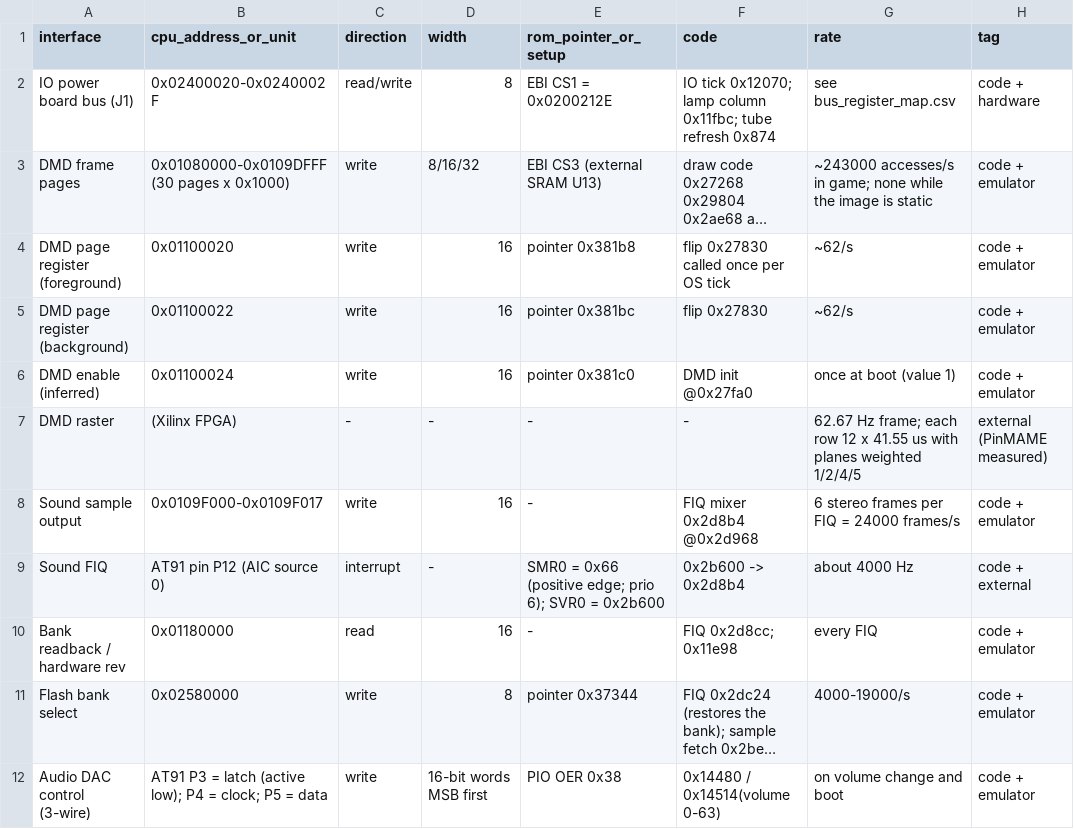
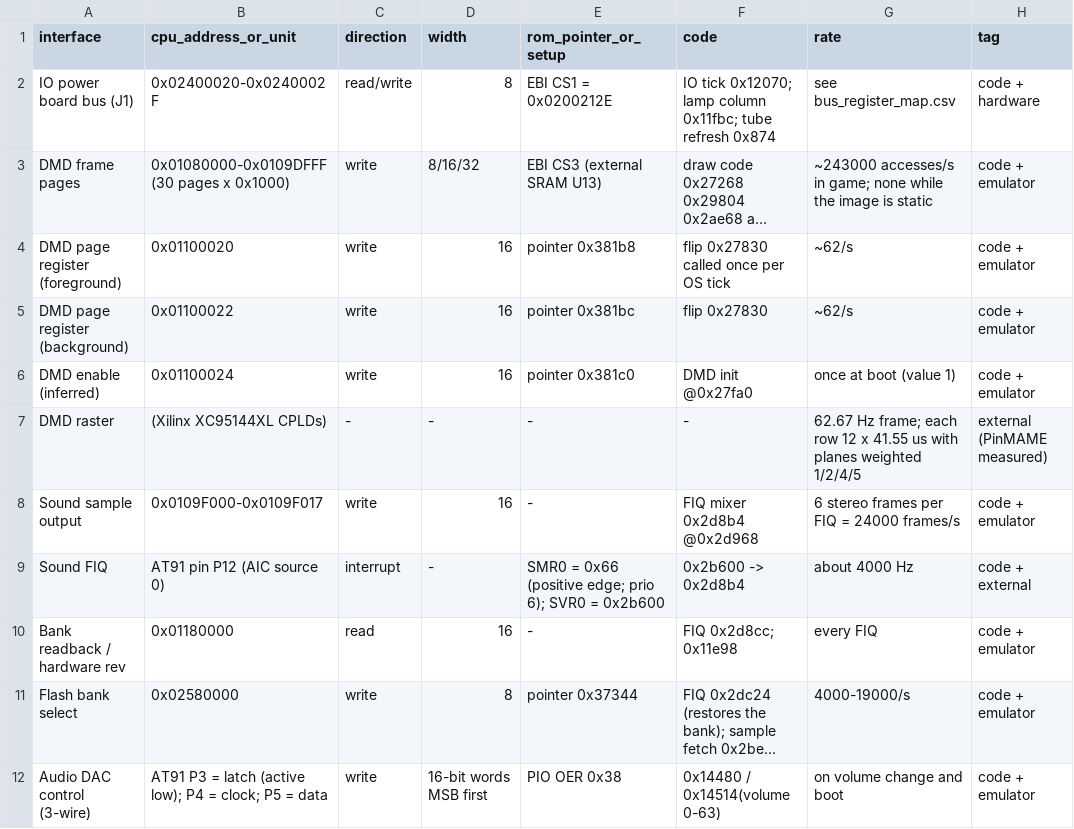
Before and after one commit to Ashram56/Stern-SAM-Decryption, a CSV file: knowledge/sam_hardware/cpu_board_interfaces.csv, drawn as a sheet; only a part is shown; long unchanged cells end in …; the diff names each change by its address in the sheet, - before the commit and + after, or states it on an @@ line.

```diff
--- a/knowledge/sam_hardware/cpu_board_interfaces.csv
+++ b/knowledge/sam_hardware/cpu_board_interfaces.csv
-B7 (cpu_address_or_unit): (Xilinx FPGA)
+B7 (cpu_address_or_unit): (Xilinx XC95144XL CPLDs)
```
Also changed, not shown: 1 other file.
